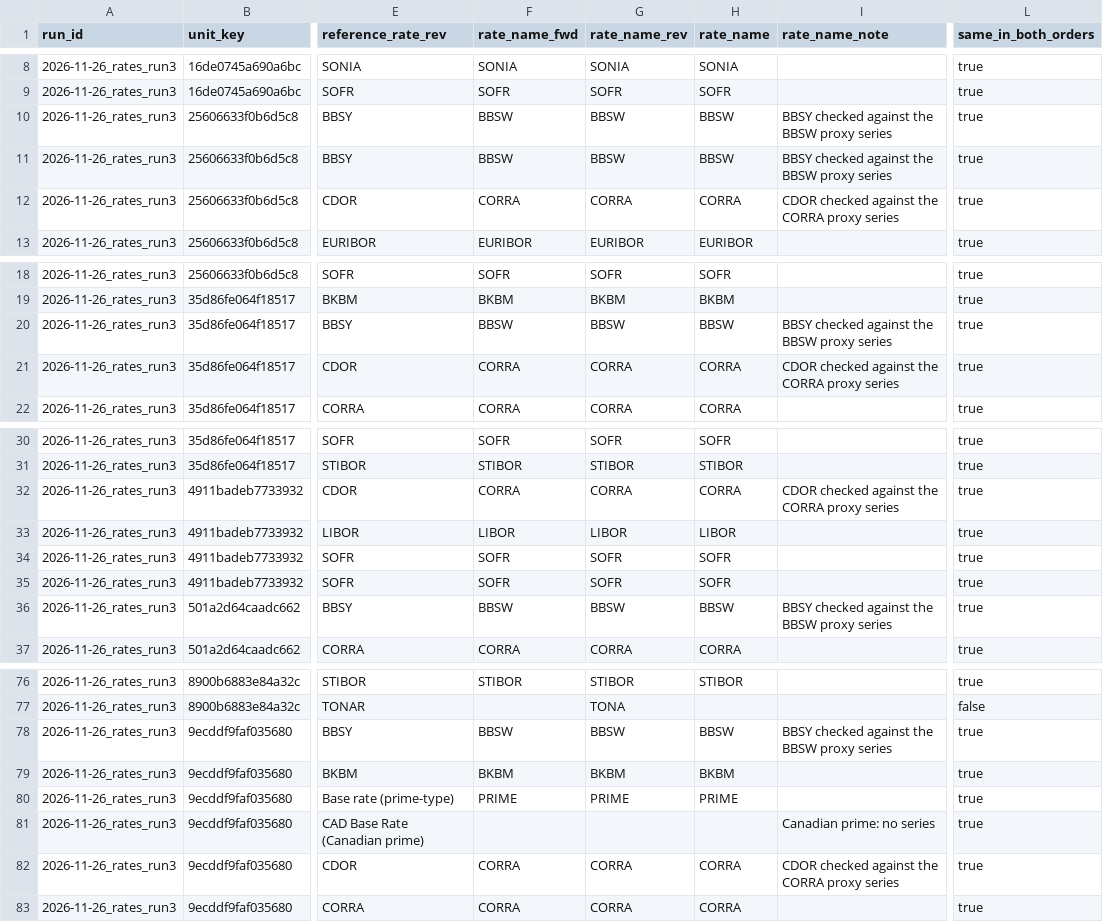
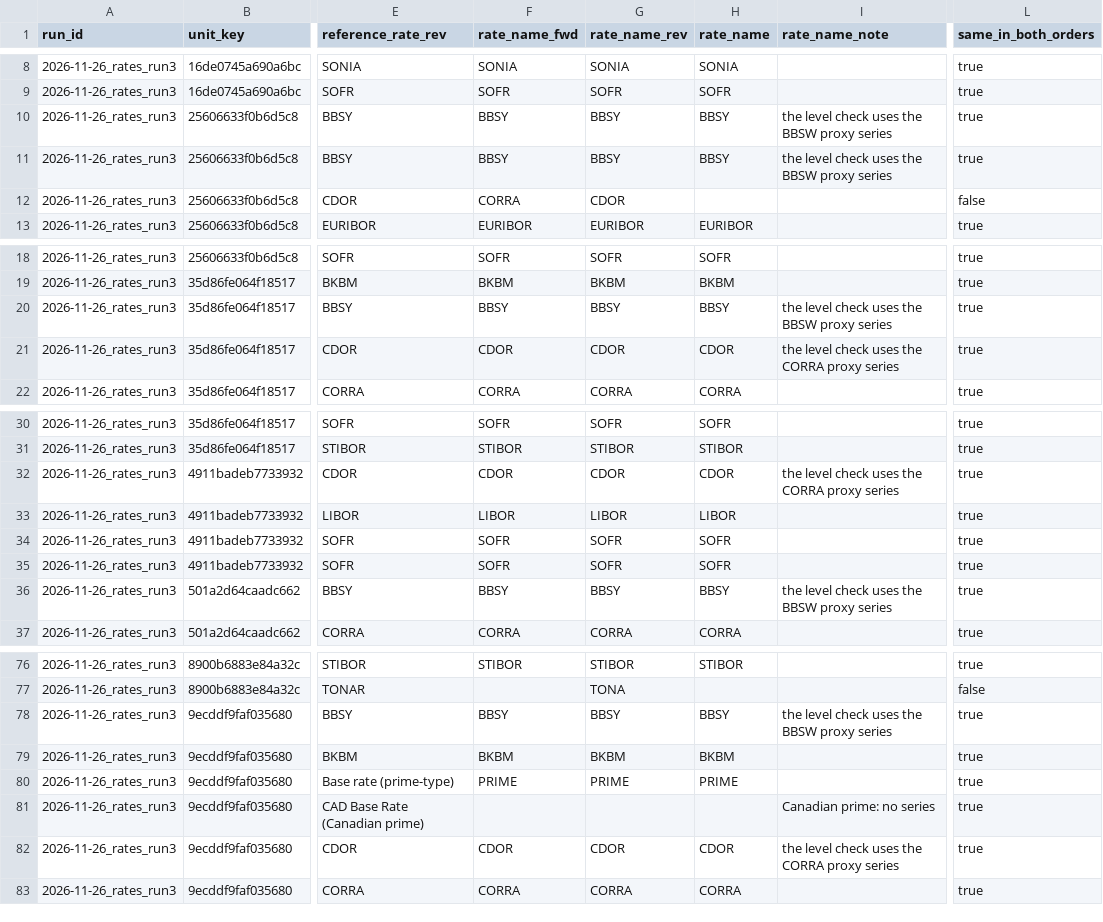
Before and after one commit to JamesCAlger/privatemarketwatch, a CSV file: warehouse/seeds/text_proposed_code.csv, drawn as a sheet; only a part is shown, gaps mark what is left out; the diff covers the shown part only; the diff names each change by its address in the sheet, - before the commit and + after, or states it on an @@ line.

```diff
--- a/warehouse/seeds/text_proposed_code.csv
+++ b/warehouse/seeds/text_proposed_code.csv
-F10:F11 (rate_name_fwd): BBSW
+F10:F11 (rate_name_fwd): BBSY
-G10:G11 (rate_name_rev): BBSW
+G10:G11 (rate_name_rev): BBSY
-H10:H11 (rate_name): BBSW
+H10:H11 (rate_name): BBSY
-I10:I11 (rate_name_note): BBSY checked against the BBSW proxy series
+I10:I11 (rate_name_note): the level check uses the BBSW proxy series
-G12 (rate_name_rev): CORRA
+G12 (rate_name_rev): CDOR
-H12 (rate_name): CORRA
+H12 (rate_name): (empty)
-I12 (rate_name_note): CDOR checked against the CORRA proxy series
+I12 (rate_name_note): (empty)
-L12 (same_in_both_orders): true
+L12 (same_in_both_orders): false
-F20 (rate_name_fwd): BBSW
+F20 (rate_name_fwd): BBSY
-G20 (rate_name_rev): BBSW
+G20 (rate_name_rev): BBSY
-H20 (rate_name): BBSW
+H20 (rate_name): BBSY
-I20 (rate_name_note): BBSY checked against the BBSW proxy series
+I20 (rate_name_note): the level check uses the BBSW proxy series
-F21 (rate_name_fwd): CORRA
+F21 (rate_name_fwd): CDOR
-G21 (rate_name_rev): CORRA
+G21 (rate_name_rev): CDOR
-H21 (rate_name): CORRA
+H21 (rate_name): CDOR
-I21 (rate_name_note): CDOR checked against the CORRA proxy series
+I21 (rate_name_note): the level check uses the CORRA proxy series
-F32 (rate_name_fwd): CORRA
+F32 (rate_name_fwd): CDOR
-G32 (rate_name_rev): CORRA
+G32 (rate_name_rev): CDOR
-H32 (rate_name): CORRA
+H32 (rate_name): CDOR
-I32 (rate_name_note): CDOR checked against the CORRA proxy series
+I32 (rate_name_note): the level check uses the CORRA proxy series
-F36 (rate_name_fwd): BBSW
+F36 (rate_name_fwd): BBSY
-G36 (rate_name_rev): BBSW
+G36 (rate_name_rev): BBSY
-H36 (rate_name): BBSW
+H36 (rate_name): BBSY
-I36 (rate_name_note): BBSY checked against the BBSW proxy series
+I36 (rate_name_note): the level check uses the BBSW proxy series
-F78 (rate_name_fwd): BBSW
+F78 (rate_name_fwd): BBSY
-G78 (rate_name_rev): BBSW
+G78 (rate_name_rev): BBSY
-H78 (rate_name): BBSW
+H78 (rate_name): BBSY
-I78 (rate_name_note): BBSY checked against the BBSW proxy series
+I78 (rate_name_note): the level check uses the BBSW proxy series
-F82 (rate_name_fwd): CORRA
+F82 (rate_name_fwd): CDOR
-G82 (rate_name_rev): CORRA
+G82 (rate_name_rev): CDOR
-H82 (rate_name): CORRA
+H82 (rate_name): CDOR
-I82 (rate_name_note): CDOR checked against the CORRA proxy series
+I82 (rate_name_note): the level check uses the CORRA proxy series
```
Also changed, not shown: 20 edited cells elsewhere in this file, 27 other files.
